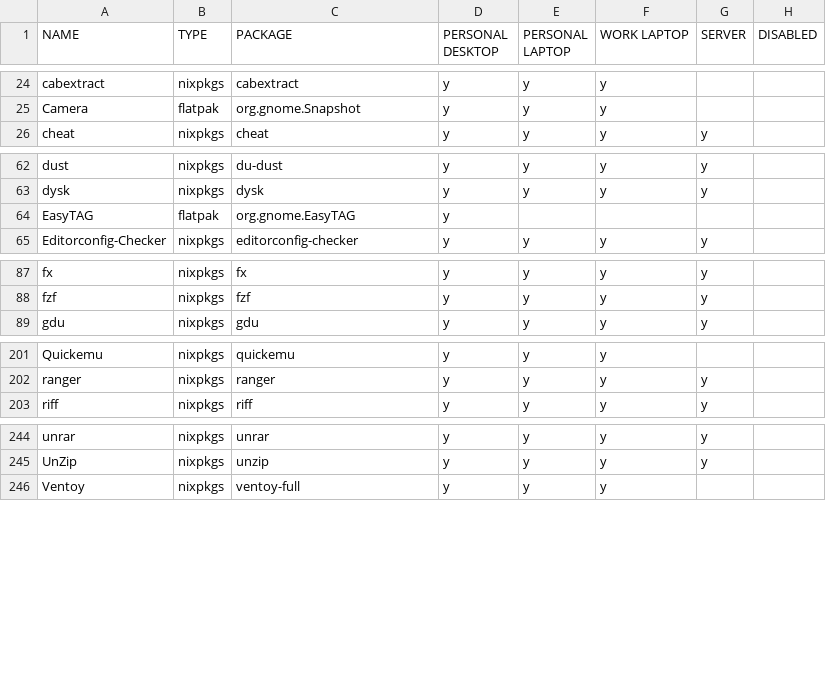
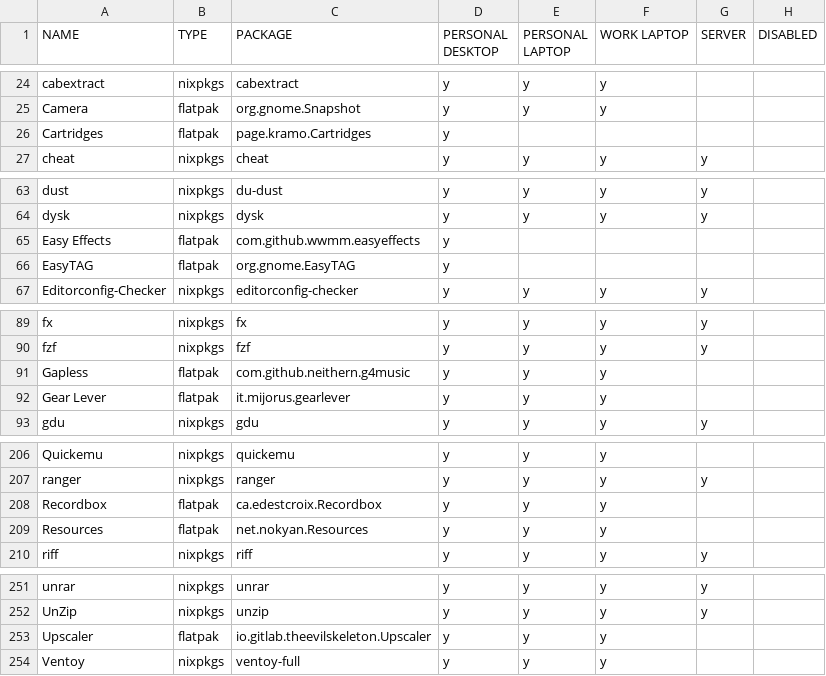
Before and after one commit to rvenutolo/packages, a CSV file: universal.csv, drawn as a sheet; only a part is shown, gaps mark what is left out; the diff covers the shown part only; the diff names each change by its address in the sheet, - before the commit and + after, or states it on an @@ line.

Commit message:
add a few flatpaks

```diff
--- a/universal.csv
+++ b/universal.csv
+row 26: Cartridges | flatpak | page.kramo.Cartridges | y
+row 65: Easy Effects | flatpak | com.github.wwmm.easyeffects | y
+row 91: Gapless | flatpak | com.github.neithern.g4music | y | y | y
+row 92: Gear Lever | flatpak | it.mijorus.gearlever | y | y | y
+row 208: Recordbox | flatpak | ca.edestcroix.Recordbox | y | y | y
+row 209: Resources | flatpak | net.nokyan.Resources | y | y | y
+row 253: Upscaler | flatpak | io.gitlab.theevilskeleton.Upscaler | y | y | y
```
Also changed, not shown: 1 added row elsewhere in this file.
